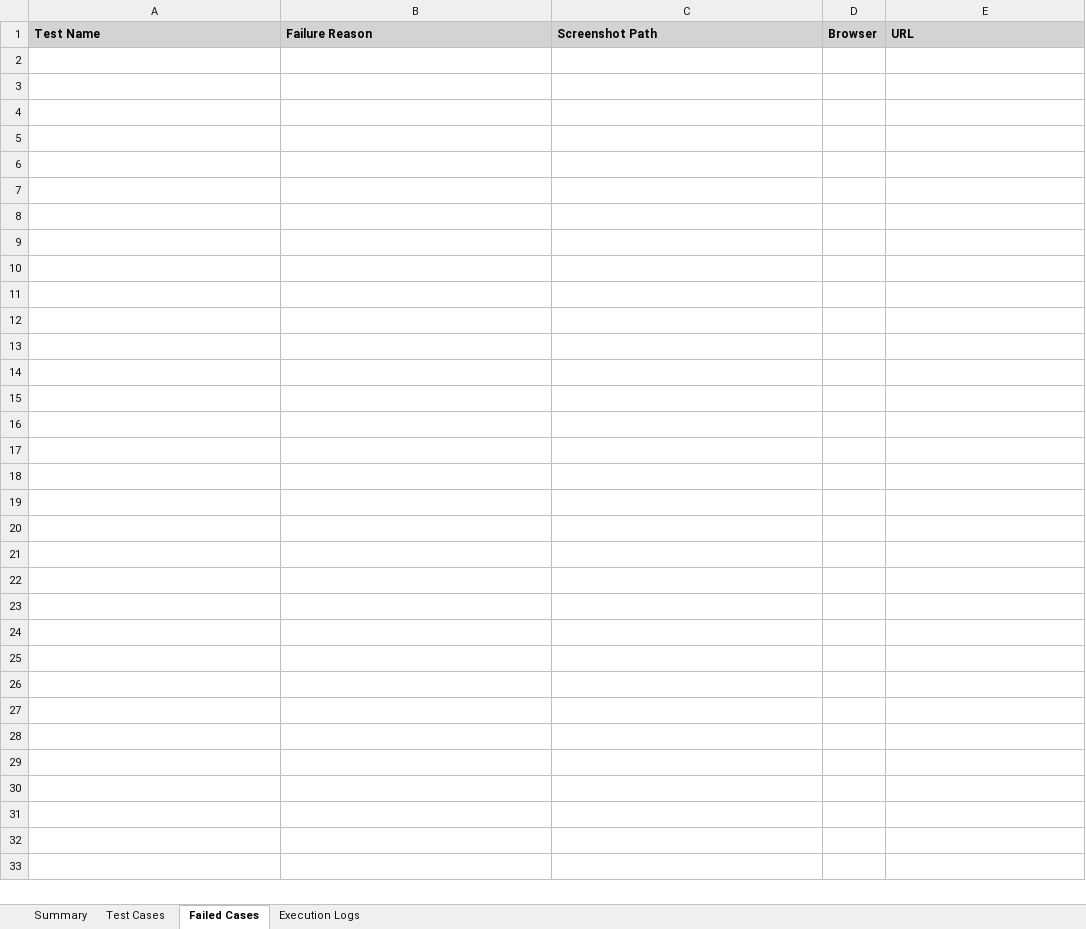
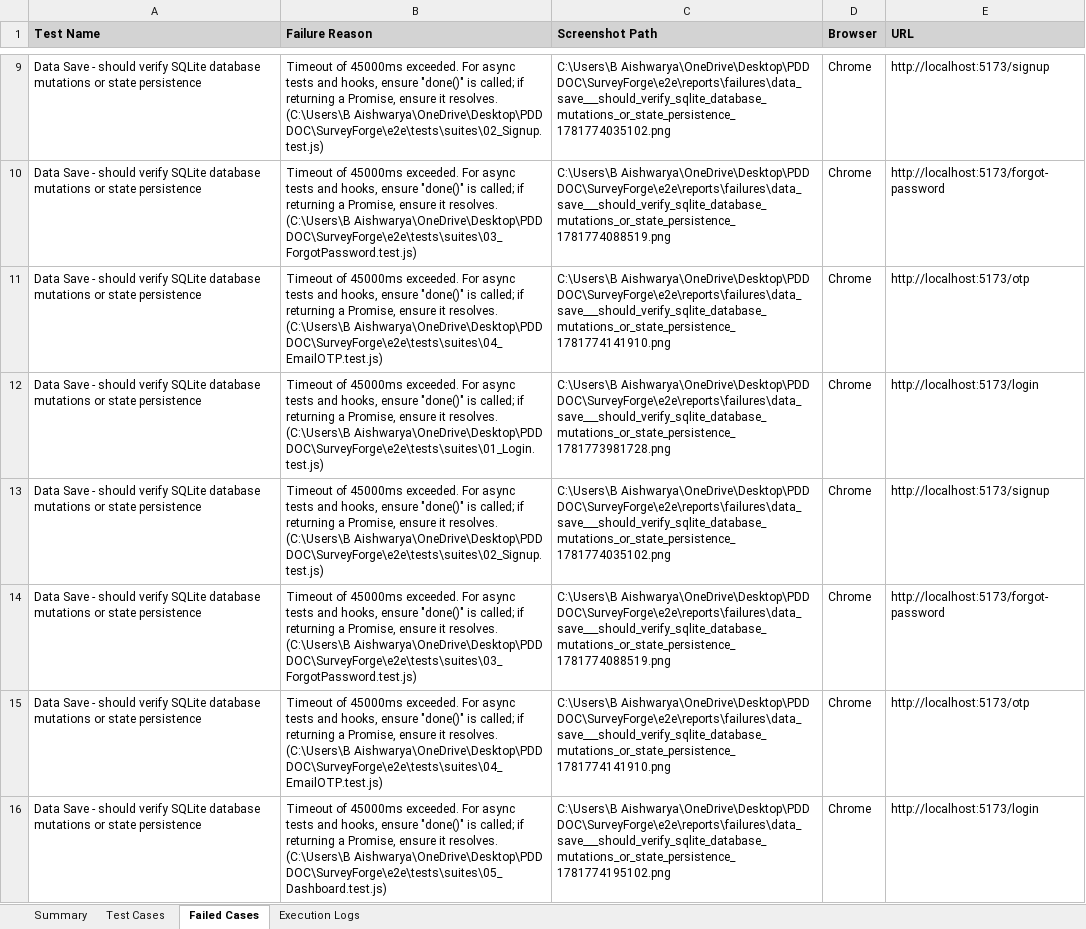
Before and after one commit to aishwaryabavanandhi/survexa, an Excel workbook: SurveyForge/Selenium_Test_Report.xlsx, sheet Failed Cases, drawn as a sheet; only a part is shown, gaps mark what is left out; values as stored, in another font and other column widths than the file's, no borders; the diff covers the shown part only; the diff names each change by its address in the sheet, - before the commit and + after, or states it on an @@ line.

```diff
--- a/SurveyForge/Selenium_Test_Report.xlsx (sheet Failed Cases)
+++ b/SurveyForge/Selenium_Test_Report.xlsx (sheet Failed Cases)
+row 9: Data Save - should verify SQLite database mutations or state persistence | Timeout of 45000ms exceeded. For async tests and hooks, ensure "done()" is called; if returning a Promise, ensure it resolves. (C:\Users\B Aishwarya\OneDrive\Desktop\PDD DOC\SurveyForge\e2e\tests\suites\02_Signup.test.js) | C:\Users\B Aishwarya\OneDrive\Desktop\PDD DOC\SurveyForge\e2e\reports\failures\data_save___should_verify_sqlite_database_mutations_or_state_persistence_1781774035102.png | Chrome | http://localhost:5173/signup
+row 10: Data Save - should verify SQLite database mutations or state persistence | Timeout of 45000ms exceeded. For async tests and hooks, ensure "done()" is called; if returning a Promise, ensure it resolves. (C:\Users\B Aishwarya\OneDrive\Desktop\PDD DOC\SurveyForge\e2e\tests\suites\03_ForgotPassword.test.js) | C:\Users\B Aishwarya\OneDrive\Desktop\PDD DOC\SurveyForge\e2e\reports\failures\data_save___should_verify_sqlite_database_mutations_or_state_persistence_1781774088519.png | Chrome | http://localhost:5173/forgot-password
+row 11: Data Save - should verify SQLite database mutations or state persistence | Timeout of 45000ms exceeded. For async tests and hooks, ensure "done()" is called; if returning a Promise, ensure it resolves. (C:\Users\B Aishwarya\OneDrive\Desktop\PDD DOC\SurveyForge\e2e\tests\suites\04_EmailOTP.test.js) | C:\Users\B Aishwarya\OneDrive\Desktop\PDD DOC\SurveyForge\e2e\reports\failures\data_save___should_verify_sqlite_database_mutations_or_state_persistence_1781774141910.png | Chrome | http://localhost:5173/otp
+row 12: Data Save - should verify SQLite database mutations or state persistence | Timeout of 45000ms exceeded. For async tests and hooks, ensure "done()" is called; if returning a Promise, ensure it resolves. (C:\Users\B Aishwarya\OneDrive\Desktop\PDD DOC\SurveyForge\e2e\tests\suites\01_Login.test.js) | C:\Users\B Aishwarya\OneDrive\Desktop\PDD DOC\SurveyForge\e2e\reports\failures\data_save___should_verify_sqlite_database_mutations_or_state_persistence_1781773981728.png | Chrome | http://localhost:5173/login
+row 13: Data Save - should verify SQLite database mutations or state persistence | Timeout of 45000ms exceeded. For async tests and hooks, ensure "done()" is called; if returning a Promise, ensure it resolves. (C:\Users\B Aishwarya\OneDrive\Desktop\PDD DOC\SurveyForge\e2e\tests\suites\02_Signup.test.js) | C:\Users\B Aishwarya\OneDrive\Desktop\PDD DOC\SurveyForge\e2e\reports\failures\data_save___should_verify_sqlite_database_mutations_or_state_persistence_1781774035102.png | Chrome | http://localhost:5173/signup
+row 14: Data Save - should verify SQLite database mutations or state persistence | Timeout of 45000ms exceeded. For async tests and hooks, ensure "done()" is called; if returning a Promise, ensure it resolves. (C:\Users\B Aishwarya\OneDrive\Desktop\PDD DOC\SurveyForge\e2e\tests\suites\03_ForgotPassword.test.js) | C:\Users\B Aishwarya\OneDrive\Desktop\PDD DOC\SurveyForge\e2e\reports\failures\data_save___should_verify_sqlite_database_mutations_or_state_persistence_1781774088519.png | Chrome | http://localhost:5173/forgot-password
+row 15: Data Save - should verify SQLite database mutations or state persistence | Timeout of 45000ms exceeded. For async tests and hooks, ensure "done()" is called; if returning a Promise, ensure it resolves. (C:\Users\B Aishwarya\OneDrive\Desktop\PDD DOC\SurveyForge\e2e\tests\suites\04_EmailOTP.test.js) | C:\Users\B Aishwarya\OneDrive\Desktop\PDD DOC\SurveyForge\e2e\reports\failures\data_save___should_verify_sqlite_database_mutations_or_state_persistence_1781774141910.png | Chrome | http://localhost:5173/otp
+row 16: Data Save - should verify SQLite database mutations or state persistence | Timeout of 45000ms exceeded. For async tests and hooks, ensure "done()" is called; if returning a Promise, ensure it resolves. (C:\Users\B Aishwarya\OneDrive\Desktop\PDD DOC\SurveyForge\e2e\tests\suites\05_Dashboard.test.js) | C:\Users\B Aishwarya\OneDrive\Desktop\PDD DOC\SurveyForge\e2e\reports\failures\data_save___should_verify_sqlite_database_mutations_or_state_persistence_1781774195102.png | Chrome | http://localhost:5173/login
```
Also changed, not shown: 7 added rows elsewhere in this sheet, sheet Test Cases, sheet Execution Logs, sheet Summary, SurveyForge/Security_Test_Report.xlsx, SurveyForge/reports/selenium-report.xlsx, 22 other files.
